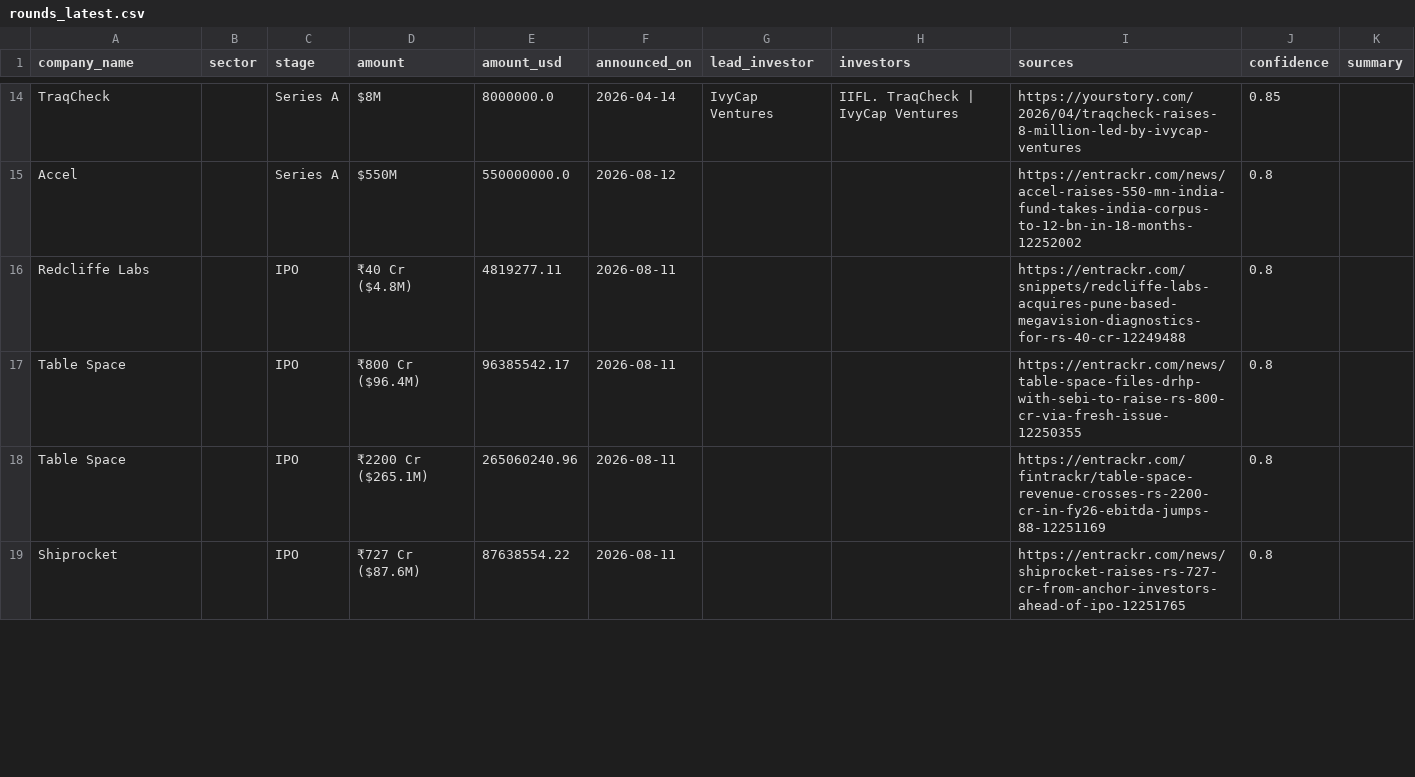
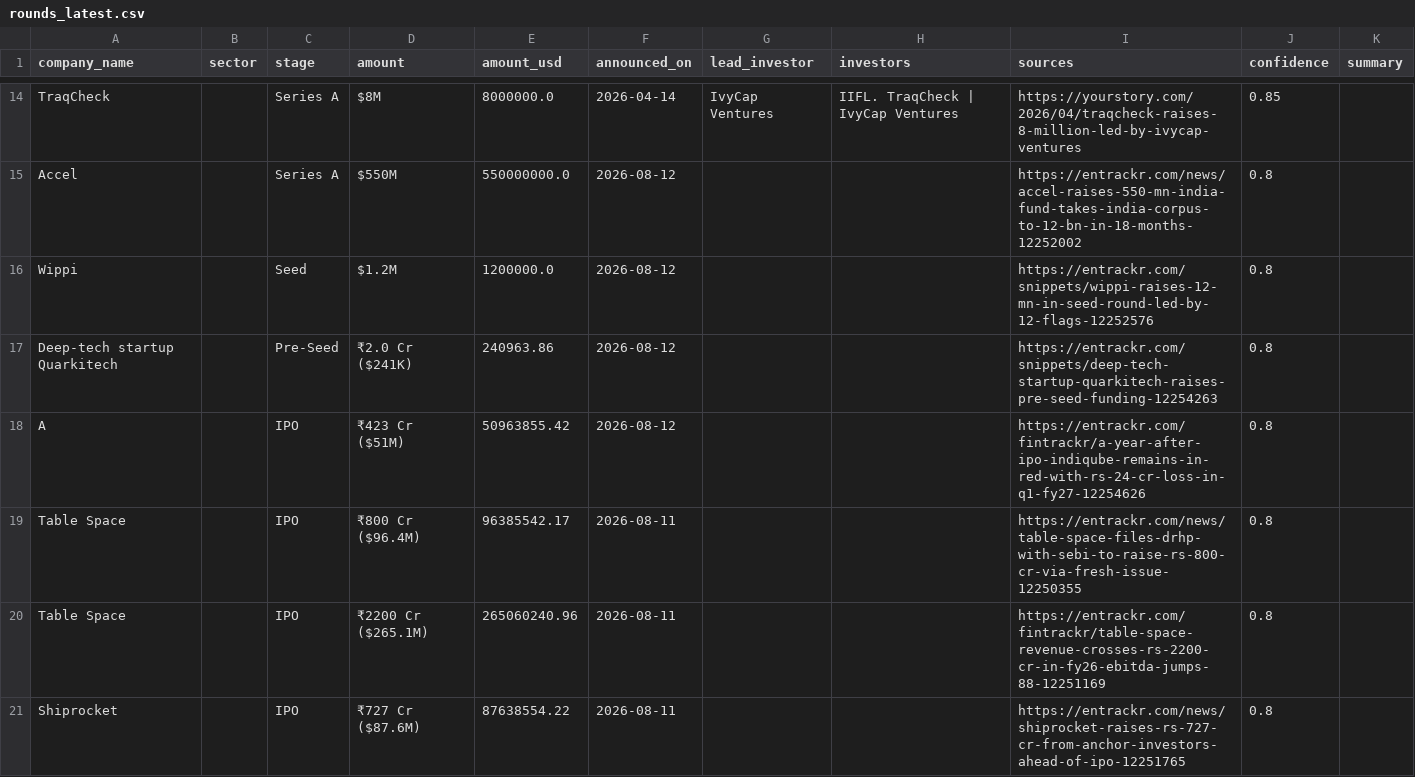
Before and after one commit to ryrk1020/indian-funding-pipeline, a CSV file: docs/rounds_latest.csv, drawn as a sheet; only a part is shown, gaps mark what is left out; removed rows and columns are numbered as before the commit, all else as after; the diff covers the shown part only; the diff names each change by its address in the sheet, - before the commit and + after, or states it on an @@ line.

```diff
--- a/docs/rounds_latest.csv
+++ b/docs/rounds_latest.csv
-row 16: Redcliffe Labs |  | IPO | ₹40 Cr ($4.8M) | 4819277.11 | 2026-08-11 |  |  | https://entrackr.com/snippets/redcliffe-labs-acquires-pune-based-megavision-diagnostics-for-rs-40-cr-12249488 | 0.8
+row 16: Wippi |  | Seed | $1.2M | 1200000.0 | 2026-08-12 |  |  | https://entrackr.com/snippets/wippi-raises-12-mn-in-seed-round-led-by-12-flags-12252576 | 0.8
+row 17: Deep-tech startup Quarkitech |  | Pre-Seed | ₹2.0 Cr ($241K) | 240963.86 | 2026-08-12 |  |  | https://entrackr.com/snippets/deep-tech-startup-quarkitech-raises-pre-seed-funding-12254263 | 0.8
+row 18: A |  | IPO | ₹423 Cr ($51M) | 50963855.42 | 2026-08-12 |  |  | https://entrackr.com/fintrackr/a-year-after-ipo-indiqube-remains-in-red-with-rs-24-cr-loss-in-q1-fy27-12254626 | 0.8
```
Also changed, not shown: 6 added rows and 10 removed rows elsewhere in this file, exports/sample_rounds.csv, 3 other files.
